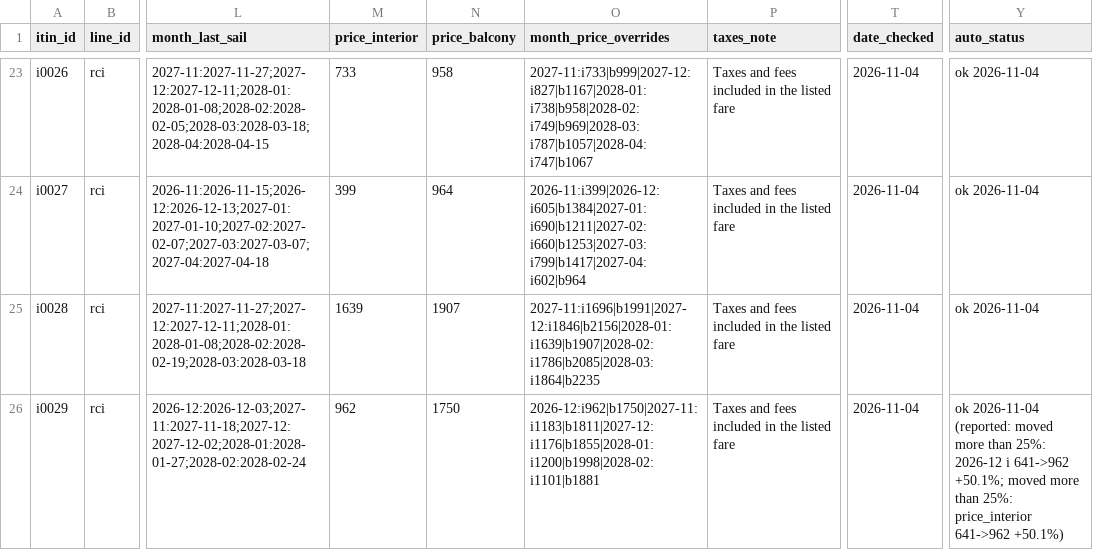
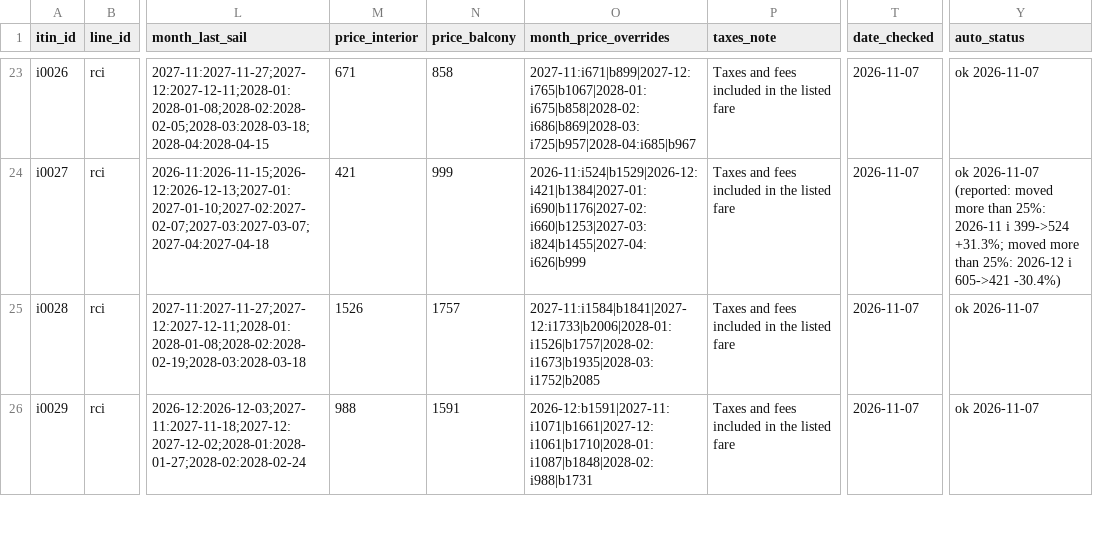
Before and after one commit to lpant29-cmyk/cruiselineadvisors, a CSV file: lp-system/data/03_itineraries.csv, drawn as a sheet; only a part is shown, gaps mark what is left out; the diff covers the shown part only; the diff names each change by its address in the sheet, - before the commit and + after, or states it on an @@ line.

```diff
--- a/lp-system/data/03_itineraries.csv
+++ b/lp-system/data/03_itineraries.csv
-M23 (price_interior): 733
+M23 (price_interior): 671
-N23 (price_balcony): 958
+N23 (price_balcony): 858
-O23 (month_price_overrides): 2027-11:i733|b999|2027-12:i827|b1167|2028-01:i738|b958|2028-02:i749|b969|2028-03:i787|b1057|2028-04:i747|b1067
+O23 (month_price_overrides): 2027-11:i671|b899|2027-12:i765|b1067|2028-01:i675|b858|2028-02:i686|b869|2028-03:i725|b957|2028-04:i685|b967
-T23:T26 (date_checked): 2026-11-04
+T23:T26 (date_checked): 2026-11-07
-Y23 (auto_status): ok 2026-11-04
+Y23 (auto_status): ok 2026-11-07
-M24 (price_interior): 399
+M24 (price_interior): 421
-N24 (price_balcony): 964
+N24 (price_balcony): 999
-O24 (month_price_overrides): 2026-11:i399|2026-12:i605|b1384|2027-01:i690|b1211|2027-02:i660|b1253|2027-03:i799|b1417|2027-04:i602|b964
+O24 (month_price_overrides): 2026-11:i524|b1529|2026-12:i421|b1384|2027-01:i690|b1176|2027-02:i660|b1253|2027-03:i824|b1455|2027-04:i626|b999
-Y24 (auto_status): ok 2026-11-04
+Y24 (auto_status): ok 2026-11-07 (reported: moved more than 25%: 2026-11 i 399->524 +31.3%; moved more than 25%: 2026-12 i 605->421 -30.4%)
-M25 (price_interior): 1639
+M25 (price_interior): 1526
-N25 (price_balcony): 1907
+N25 (price_balcony): 1757
-O25 (month_price_overrides): 2027-11:i1696|b1991|2027-12:i1846|b2156|2028-01:i1639|b1907|2028-02:i1786|b2085|2028-03:i1864|b2235
+O25 (month_price_overrides): 2027-11:i1584|b1841|2027-12:i1733|b2006|2028-01:i1526|b1757|2028-02:i1673|b1935|2028-03:i1752|b2085
-Y25 (auto_status): ok 2026-11-04
+Y25 (auto_status): ok 2026-11-07
-M26 (price_interior): 962
+M26 (price_interior): 988
-N26 (price_balcony): 1750
+N26 (price_balcony): 1591
-O26 (month_price_overrides): 2026-12:i962|b1750|2027-11:i1183|b1811|2027-12:i1176|b1855|2028-01:i1200|b1998|2028-02:i1101|b1881
+O26 (month_price_overrides): 2026-12:b1591|2027-11:i1071|b1661|2027-12:i1061|b1710|2028-01:i1087|b1848|2028-02:i988|b1731
-Y26 (auto_status): ok 2026-11-04 (reported: moved more than 25%: 2026-12 i 641->962 +50.1%; moved more than 25%: price_interior 641->962 +50.1%)
+Y26 (auto_status): ok 2026-11-07
```
Also changed, not shown: 147 edited cells elsewhere in this file, 33 other files.
